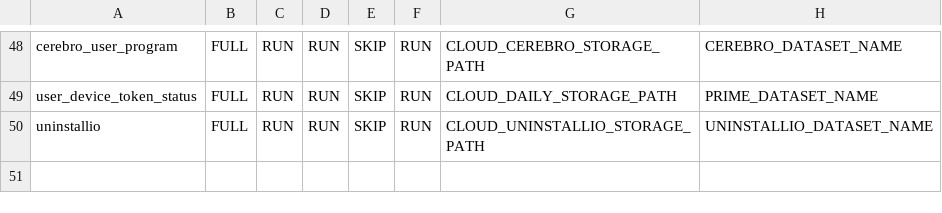
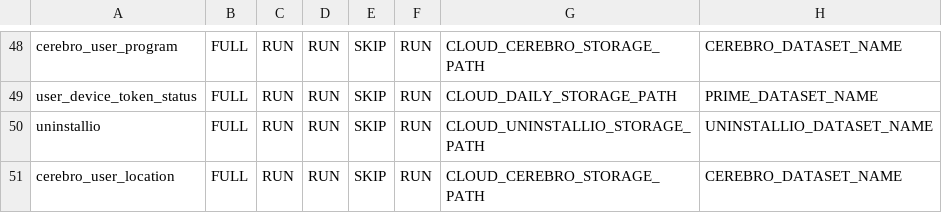
Before and after one commit to rashmishra/Atom, a CSV file: modular_ETL/config/config.csv, drawn as a sheet; only a part is shown, gaps mark what is left out; the diff names each change by its address in the sheet, - before the commit and + after, or states it on an @@ line.

Commit message:
Adding Initial draft for Cerebro User Location

```diff
--- a/modular_ETL/config/config.csv
+++ b/modular_ETL/config/config.csv
+row 51: cerebro_user_location | FULL | RUN | RUN | SKIP | RUN | CLOUD_CEREBRO_STORAGE_PATH | CEREBRO_DATASET_NAME
```
Also changed, not shown: 3 other files.
